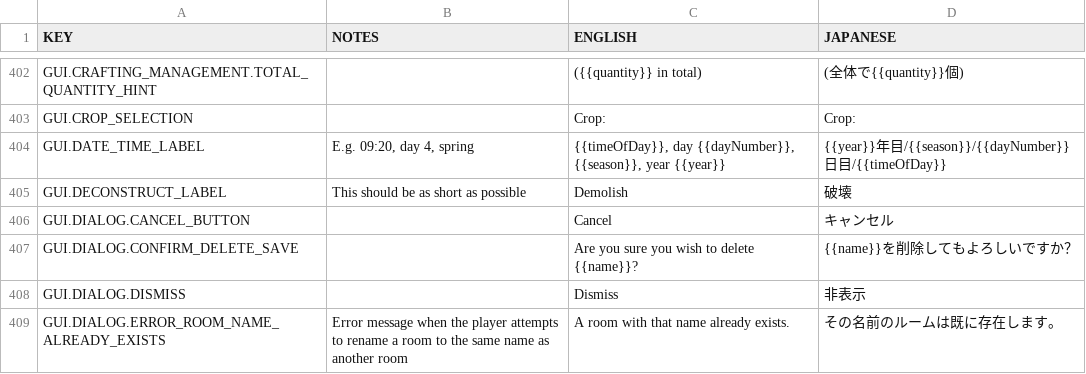
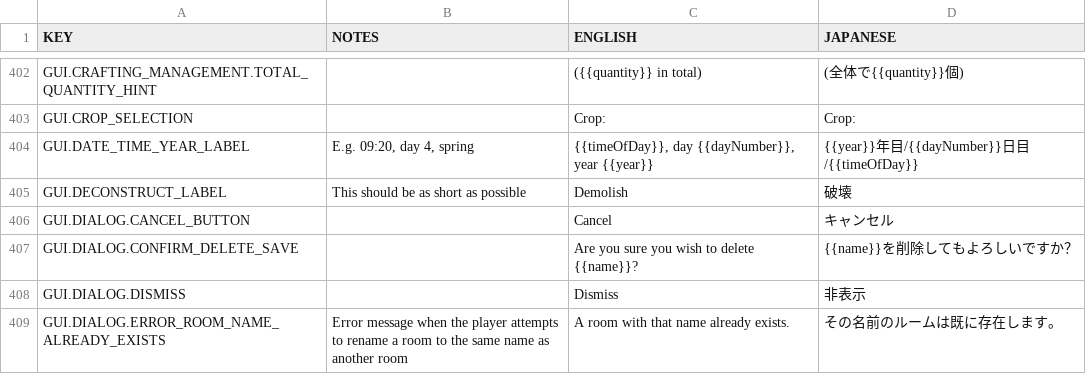
Before and after one commit to rossturner/mountaincore, a CSV file: core/mods/Community Translations/translations/japanese.csv, drawn as a sheet; only a part is shown, gaps mark what is left out.

Commit message:
#202 Updated date_time_year label for other languages

```diff
--- a/core/mods/Community Translations/translations/japanese.csv
+++ b/core/mods/Community Translations/translations/japanese.csv
@@ -403,3 +403,3 @@ GUI.CRAFTING_MANAGEMENT.TOTAL_QUANTITY_HINT,,({{quantity}} in total),(全体で{
 GUI.CROP_SELECTION,,Crop:,Crop:
-GUI.DATE_TIME_LABEL,"E.g. 09:20, day 4, spring","{{timeOfDay}}, day {{dayNumber}}, {{season}}, year {{year}}",{{year}}年目/{{season}}/{{dayNumber}}日目/{{timeOfDay}}
+GUI.DATE_TIME_YEAR_LABEL,"E.g. 09:20, day 4, spring","{{timeOfDay}}, day {{dayNumber}}, year {{year}}",{{year}}年目/{{dayNumber}}日目/{{timeOfDay}}
 GUI.DECONSTRUCT_LABEL,This should be as short as possible,Demolish,破壊
```
Also changed, not shown: core/mods/Community Translations/translations/danish.csv, core/mods/Community Translations/translations/polish.csv, 19 other files.
